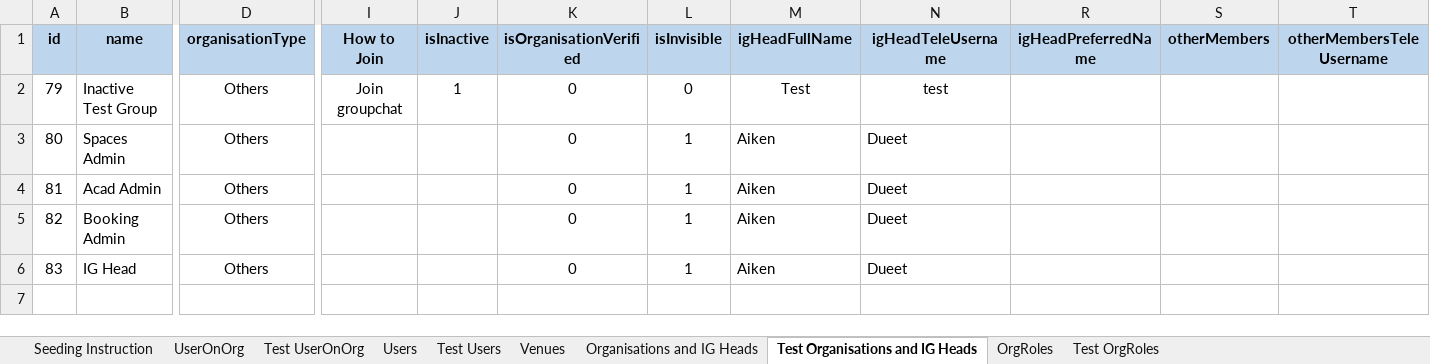
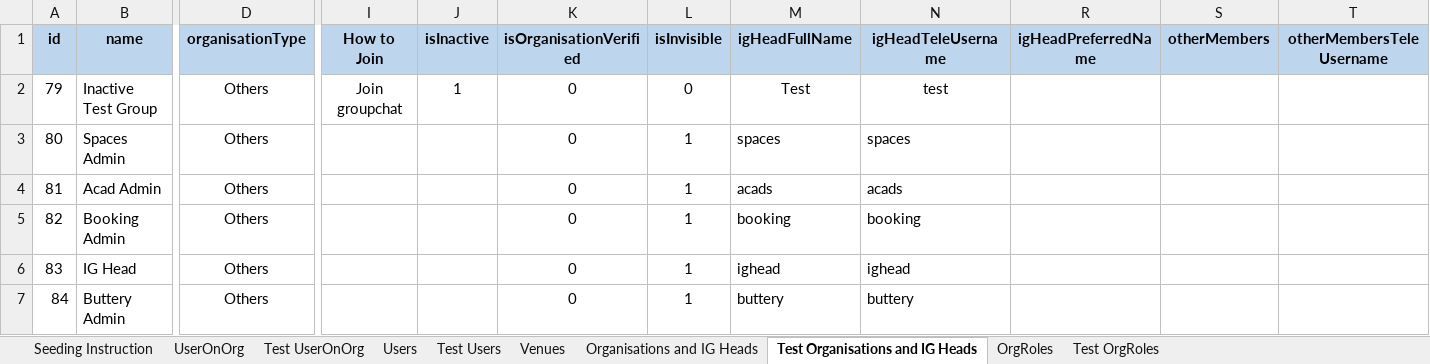
Before and after one commit to usdevs/uscwebsite-hackathon-backend, an Excel workbook: IG_Database.xlsx, sheet Test Organisations and IG Heads, drawn as a sheet; only a part is shown, gaps mark what is left out; values as stored, in another font and other column widths than the file's, no borders; charts and pictures not drawn; rows hold the shown columns only; the diff names each change by its address in the sheet, - before the commit and + after, or states it on an @@ line.

Commit message:
feat: update excel file for test users for roles

```diff
--- a/IG_Database.xlsx (sheet Test Organisations and IG Heads)
+++ b/IG_Database.xlsx (sheet Test Organisations and IG Heads)
-M3 (igHeadFullName): Aiken
+M3 (igHeadFullName): spaces
-N3 (igHeadTeleUsername): Dueet
+N3 (igHeadTeleUsername): spaces
-M4 (igHeadFullName): Aiken
+M4 (igHeadFullName): acads
-N4 (igHeadTeleUsername): Dueet
+N4 (igHeadTeleUsername): acads
-M5 (igHeadFullName): Aiken
+M5 (igHeadFullName): booking
-N5 (igHeadTeleUsername): Dueet
+N5 (igHeadTeleUsername): booking
-M6 (igHeadFullName): Aiken
+M6 (igHeadFullName): ighead
-N6 (igHeadTeleUsername): Dueet
+N6 (igHeadTeleUsername): ighead
+row 7: 84 | Buttery Admin | Others |  |  | 0 | 1 | buttery | buttery
```
Also changed, not shown: sheet Test UserOnOrg, sheet Venues, sheet Test OrgRoles, charts or pictures, 1 other file.
